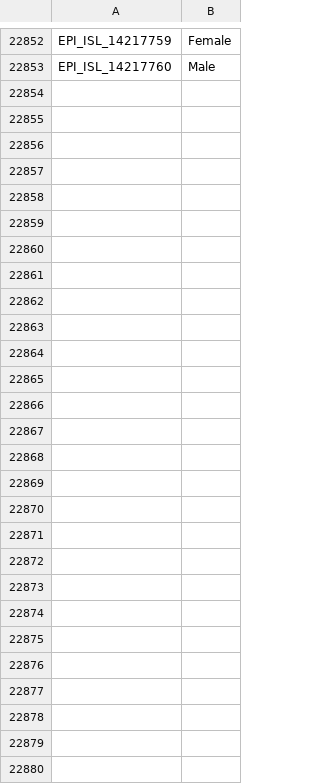
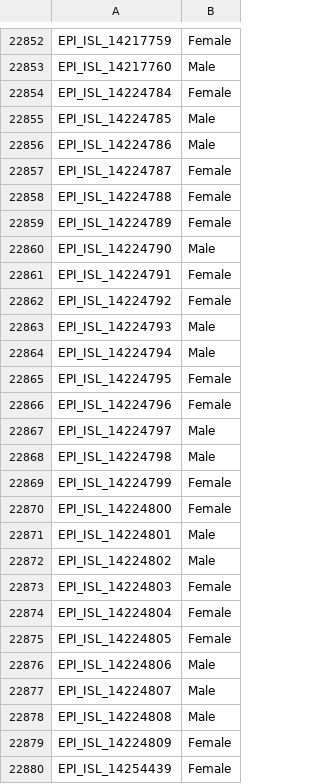
Before and after one commit to mgvi-nibm/c19-gsv, a CSV file: gender.csv, drawn as a sheet; only a part is shown, gaps mark what is left out; the diff names each change by its address in the sheet, - before the commit and + after, or states it on an @@ line.

```diff
--- a/gender.csv
+++ b/gender.csv
+row 22854: EPI_ISL_14224784 | Female
+row 22855: EPI_ISL_14224785 | Male
+row 22856: EPI_ISL_14224786 | Male
+row 22857: EPI_ISL_14224787 | Female
+row 22858: EPI_ISL_14224788 | Female
+row 22859: EPI_ISL_14224789 | Female
+row 22860: EPI_ISL_14224790 | Male
+row 22861: EPI_ISL_14224791 | Female
+row 22862: EPI_ISL_14224792 | Female
+row 22863: EPI_ISL_14224793 | Male
+row 22864: EPI_ISL_14224794 | Male
+row 22865: EPI_ISL_14224795 | Female
+row 22866: EPI_ISL_14224796 | Female
+row 22867: EPI_ISL_14224797 | Male
+row 22868: EPI_ISL_14224798 | Male
+row 22869: EPI_ISL_14224799 | Female
+row 22870: EPI_ISL_14224800 | Female
+row 22871: EPI_ISL_14224801 | Male
+row 22872: EPI_ISL_14224802 | Male
+row 22873: EPI_ISL_14224803 | Female
+row 22874: EPI_ISL_14224804 | Female
+row 22875: EPI_ISL_14224805 | Female
+row 22876: EPI_ISL_14224806 | Male
+row 22877: EPI_ISL_14224807 | Male
+row 22878: EPI_ISL_14224808 | Male
+row 22879: EPI_ISL_14224809 | Female
+row 22880: EPI_ISL_14254439 | Female
```
Also changed, not shown: clades.csv, location.csv, 11 other files.
